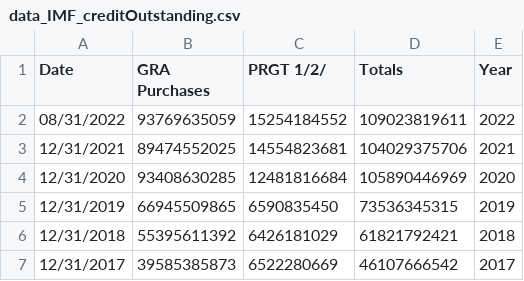
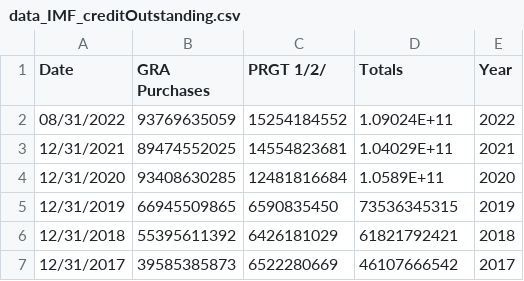
Before and after one commit to MattieBHub/MattieBHub.github.io, a CSV file: data_IMF_creditOutstanding.csv, drawn as a sheet; only a part is shown.

```diff
--- a/data_IMF_creditOutstanding.csv
+++ b/data_IMF_creditOutstanding.csv
@@ -1,5 +1,5 @@
 Date,GRA Purchases,PRGT 1/2/,Totals,Year
-08/31/2022,93769635059,15254184552,109023819611,2022
-12/31/2021,89474552025,14554823681,104029375706,2021
-12/31/2020,93408630285,12481816684,105890446969,2020
+08/31/2022,93769635059,15254184552,1.09024E+11,2022
+12/31/2021,89474552025,14554823681,1.04029E+11,2021
+12/31/2020,93408630285,12481816684,1.0589E+11,2020
 12/31/2019,66945509865,6590835450,73536345315,2019
```
Also changed, not shown: data_IMF_creditOutstandingFixed.csv, 24 other files.
